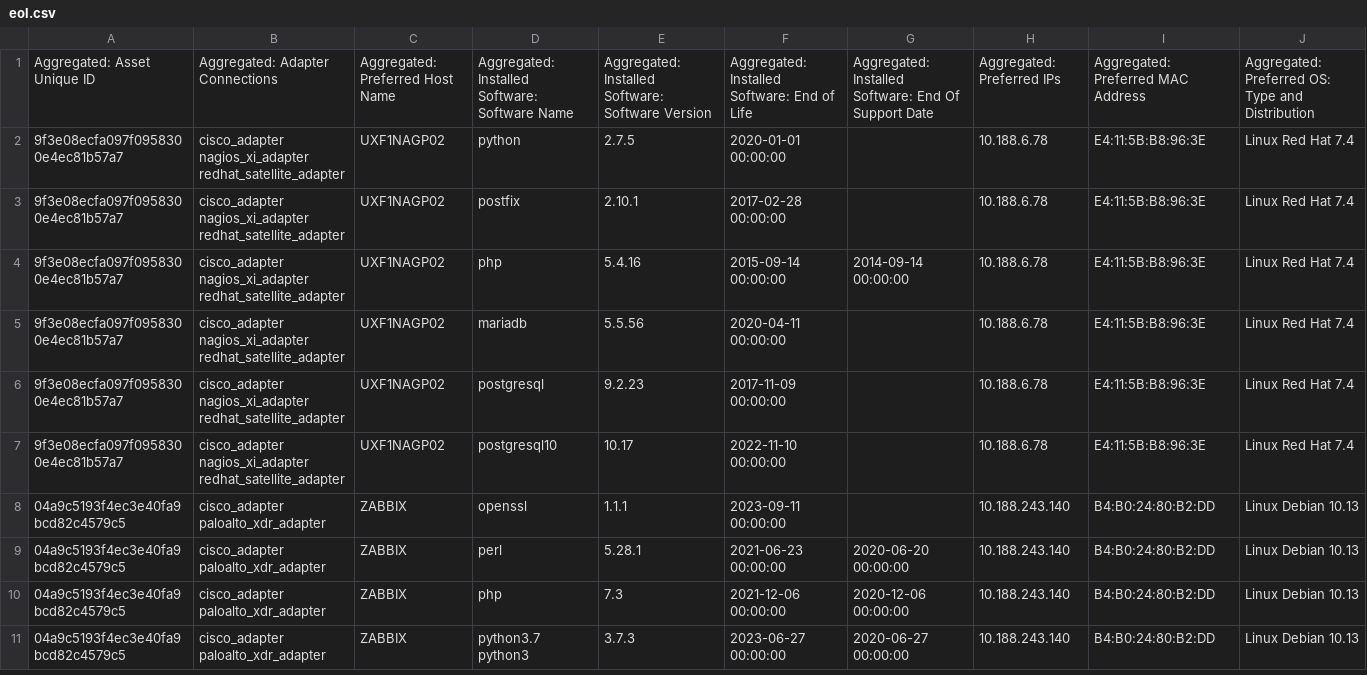
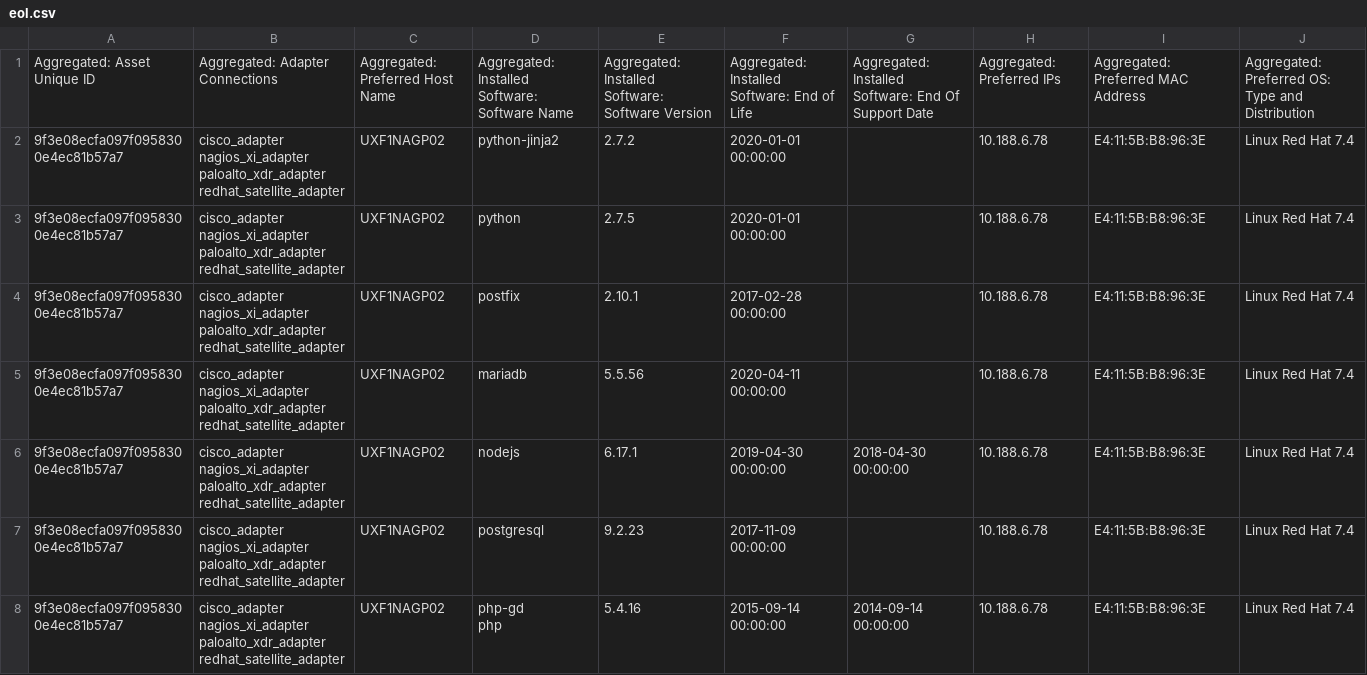
Before and after one commit to JesusArellano16/AXO, a CSV file: AXONIUS_FILES/CARSO/eol.csv, drawn as a sheet.

Commit message:
Add Dont split complex objects into columns

```diff
--- a/AXONIUS_FILES/CARSO/eol.csv
+++ b/AXONIUS_FILES/CARSO/eol.csv
@@ -1,28 +1,30 @@
 "Aggregated: Asset Unique ID","Aggregated: Adapter Connections","Aggregated: Preferred Host Name","Aggregated: Installed Software: Software Name","Aggregated: Installed Software: Software Version","Aggregated: Installed Software: End of Life","Aggregated: Installed Software: End Of Support Date","Aggregated: Preferred IPs","Aggregated: Preferred MAC Address","Aggregated: Preferred OS: Type and Distribution"
-"9f3e08ecfa097f0958300e4ec81b57a7","cisco_adapter
-nagios_xi_adapter
-redhat_satellite_adapter","UXF1NAGP02","python","2.7.5","2020-01-01 00:00:00","","10.188.6.78","E4:11:5B:B8:96:3E","Linux Red Hat 7.4"
-"9f3e08ecfa097f0958300e4ec81b57a7","cisco_adapter
-nagios_xi_adapter
-redhat_satellite_adapter","UXF1NAGP02","postfix","2.10.1","2017-02-28 00:00:00","","10.188.6.78","E4:11:5B:B8:96:3E","Linux Red Hat 7.4"
-"9f3e08ecfa097f0958300e4ec81b57a7","cisco_adapter
-nagios_xi_adapter
-redhat_satellite_adapter","UXF1NAGP02","php","5.4.16","2015-09-14 00:00:00","2014-09-14 00:00:00","10.188.6.78","E4:11:5B:B8:96:3E","Linux Red Hat 7.4"
-"9f3e08ecfa097f0958300e4ec81b57a7","cisco_adapter
-nagios_xi_adapter
-redhat_satellite_adapter","UXF1NAGP02","mariadb","5.5.56","2020-04-11 00:00:00","","10.188.6.78","E4:11:5B:B8:96:3E","Linux Red Hat 7.4"
-"9f3e08ecfa097f0958300e4ec81b57a7","cisco_adapter
-nagios_xi_adapter
-redhat_satellite_adapter","UXF1NAGP02","postgresql","9.2.23","2017-11-09 00:00:00","","10.188.6.78","E4:11:5B:B8:96:3E","Linux Red Hat 7.4"
-"9f3e08ecfa097f0958300e4ec81b57a7","cisco_adapter
-nagios_xi_adapter
-redhat_satellite_adapter","UXF1NAGP02","postgresql10","10.17","2022-11-10 00:00:00","","10.188.6.78","E4:11:5B:B8:96:3E","Linux Red Hat 7.4"
-"04a9c5193f4ec3e40fa9bcd82c4579c5","cisco_adapter
-paloalto_xdr_adapter","ZABBIX","openssl","1.1.1","2023-09-11 00:00:00","","10.188.243.140","B4:B0:24:80:B2:DD","Linux Debian 10.13"
-"04a9c5193f4ec3e40fa9bcd82c4579c5","cisco_adapter
-paloalto_xdr_adapter","ZABBIX","perl","5.28.1","2021-06-23 00:00:00","2020-06-20 00:00:00","10.188.243.140","B4:B0:24:80:B2:DD","Linux Debian 10.13"
-"04a9c5193f4ec3e40fa9bcd82c4579c5","cisco_adapter
-paloalto_xdr_adapter","ZABBIX","php","7.3","2021-12-06 00:00:00","2020-12-06 00:00:00","10.188.243.140","B4:B0:24:80:B2:DD","Linux Debian 10.13"
-"04a9c5193f4ec3e40fa9bcd82c4579c5","cisco_adapter
-paloalto_xdr_adapter","ZABBIX","python3.7
-python3","3.7.3","2023-06-27 00:00:00","2020-06-27 00:00:00","10.188.243.140","B4:B0:24:80:B2:DD","Linux Debian 10.13"
+"9f3e08ecfa097f0958300e4ec81b57a7","cisco_adapter
+nagios_xi_adapter
+paloalto_xdr_adapter
+redhat_satellite_adapter","UXF1NAGP02","python-jinja2","2.7.2","2020-01-01 00:00:00","","10.188.6.78","E4:11:5B:B8:96:3E","Linux Red Hat 7.4"
+"9f3e08ecfa097f0958300e4ec81b57a7","cisco_adapter
+nagios_xi_adapter
+paloalto_xdr_adapter
+redhat_satellite_adapter","UXF1NAGP02","python","2.7.5","2020-01-01 00:00:00","","10.188.6.78","E4:11:5B:B8:96:3E","Linux Red Hat 7.4"
+"9f3e08ecfa097f0958300e4ec81b57a7","cisco_adapter
+nagios_xi_adapter
+paloalto_xdr_adapter
+redhat_satellite_adapter","UXF1NAGP02","postfix","2.10.1","2017-02-28 00:00:00","","10.188.6.78","E4:11:5B:B8:96:3E","Linux Red Hat 7.4"
+"9f3e08ecfa097f0958300e4ec81b57a7","cisco_adapter
+nagios_xi_adapter
+paloalto_xdr_adapter
+redhat_satellite_adapter","UXF1NAGP02","mariadb","5.5.56","2020-04-11 00:00:00","","10.188.6.78","E4:11:5B:B8:96:3E","Linux Red Hat 7.4"
+"9f3e08ecfa097f0958300e4ec81b57a7","cisco_adapter
+nagios_xi_adapter
+paloalto_xdr_adapter
+redhat_satellite_adapter","UXF1NAGP02","nodejs","6.17.1","2019-04-30 00:00:00","2018-04-30 00:00:00","10.188.6.78","E4:11:5B:B8:96:3E","Linux Red Hat 7.4"
+"9f3e08ecfa097f0958300e4ec81b57a7","cisco_adapter
+nagios_xi_adapter
+paloalto_xdr_adapter
+redhat_satellite_adapter","UXF1NAGP02","postgresql","9.2.23","2017-11-09 00:00:00","","10.188.6.78","E4:11:5B:B8:96:3E","Linux Red Hat 7.4"
+"9f3e08ecfa097f0958300e4ec81b57a7","cisco_adapter
+nagios_xi_adapter
+paloalto_xdr_adapter
+redhat_satellite_adapter","UXF1NAGP02","php-gd
+php","5.4.16","2015-09-14 00:00:00","2014-09-14 00:00:00","10.188.6.78","E4:11:5B:B8:96:3E","Linux Red Hat 7.4"
```
Also changed, not shown: AXONIUS_FILES/L_ALB/eol.csv, 7 other files.
